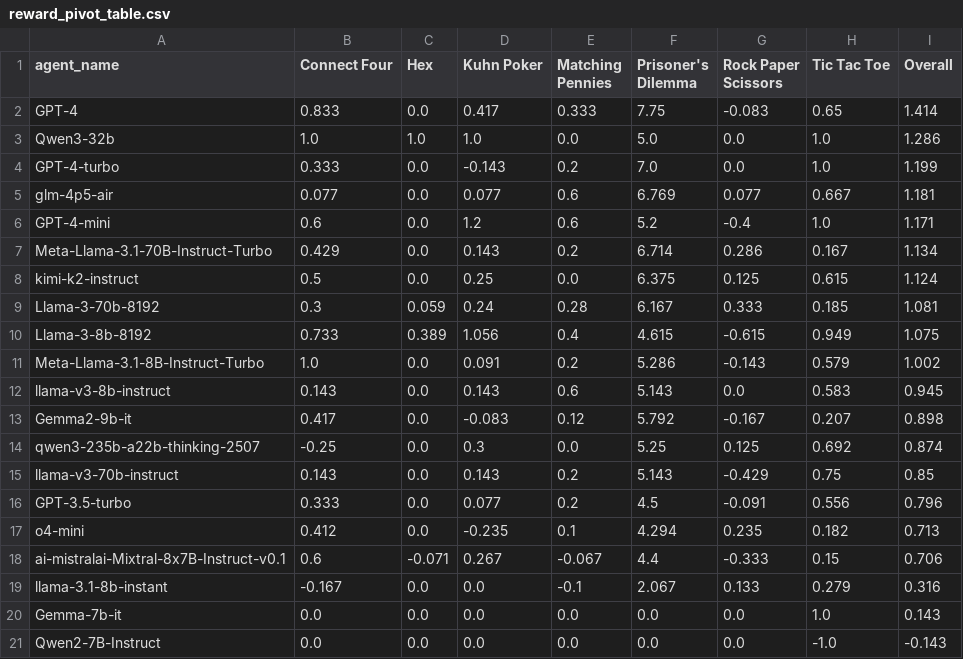
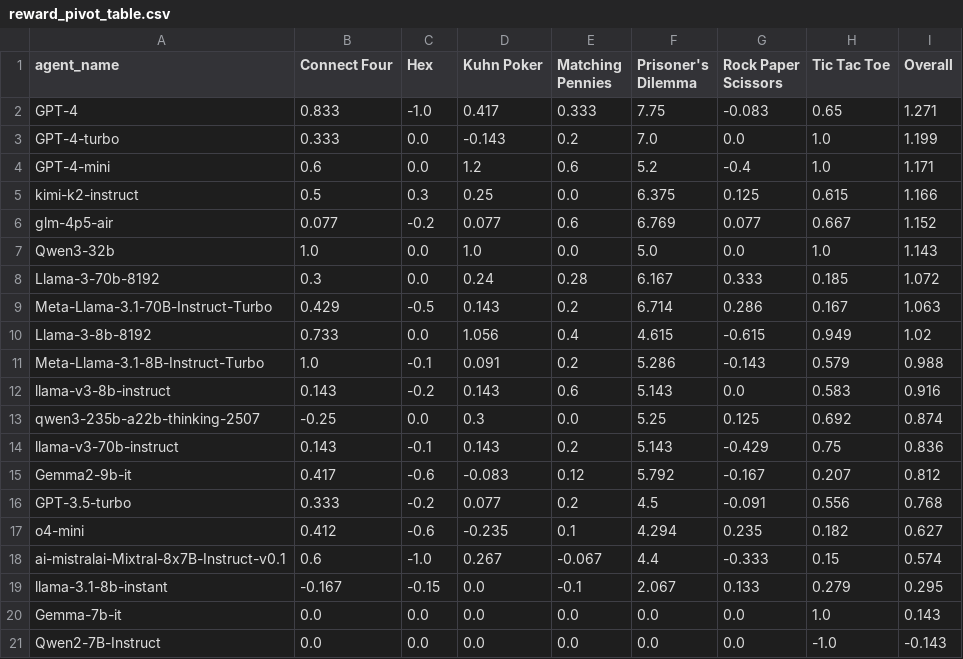
Before and after one commit to SLAMPAI/game_reasoning_arena, a CSV file: results/tables/reward_pivot_table.csv, drawn as a sheet.

```diff
--- a/results/tables/reward_pivot_table.csv
+++ b/results/tables/reward_pivot_table.csv
@@ -1,20 +1,20 @@
 agent_name,Connect Four,Hex,Kuhn Poker,Matching Pennies,Prisoner's Dilemma,Rock Paper Scissors,Tic Tac Toe,Overall
-GPT-4,0.833,0.0,0.417,0.333,7.75,-0.083,0.65,1.414
-Qwen3-32b,1.0,1.0,1.0,0.0,5.0,0.0,1.0,1.286
+GPT-4,0.833,-1.0,0.417,0.333,7.75,-0.083,0.65,1.271
 GPT-4-turbo,0.333,0.0,-0.143,0.2,7.0,0.0,1.0,1.199
-glm-4p5-air,0.077,0.0,0.077,0.6,6.769,0.077,0.667,1.181
 GPT-4-mini,0.6,0.0,1.2,0.6,5.2,-0.4,1.0,1.171
-Meta-Llama-3.1-70B-Instruct-Turbo,0.429,0.0,0.143,0.2,6.714,0.286,0.167,1.134
-kimi-k2-instruct,0.5,0.0,0.25,0.0,6.375,0.125,0.615,1.124
-Llama-3-70b-8192,0.3,0.059,0.24,0.28,6.167,0.333,0.185,1.081
-Llama-3-8b-8192,0.733,0.389,1.056,0.4,4.615,-0.615,0.949,1.075
-Meta-Llama-3.1-8B-Instruct-Turbo,1.0,0.0,0.091,0.2,5.286,-0.143,0.579,1.002
-llama-v3-8b-instruct,0.143,0.0,0.143,0.6,5.143,0.0,0.583,0.945
-Gemma2-9b-it,0.417,0.0,-0.083,0.12,5.792,-0.167,0.207,0.898
+kimi-k2-instruct,0.5,0.3,0.25,0.0,6.375,0.125,0.615,1.166
+glm-4p5-air,0.077,-0.2,0.077,0.6,6.769,0.077,0.667,1.152
+Qwen3-32b,1.0,0.0,1.0,0.0,5.0,0.0,1.0,1.143
+Llama-3-70b-8192,0.3,0.0,0.24,0.28,6.167,0.333,0.185,1.072
+Meta-Llama-3.1-70B-Instruct-Turbo,0.429,-0.5,0.143,0.2,6.714,0.286,0.167,1.063
+Llama-3-8b-8192,0.733,0.0,1.056,0.4,4.615,-0.615,0.949,1.02
+Meta-Llama-3.1-8B-Instruct-Turbo,1.0,-0.1,0.091,0.2,5.286,-0.143,0.579,0.988
+llama-v3-8b-instruct,0.143,-0.2,0.143,0.6,5.143,0.0,0.583,0.916
 qwen3-235b-a22b-thinking-2507,-0.25,0.0,0.3,0.0,5.25,0.125,0.692,0.874
-llama-v3-70b-instruct,0.143,0.0,0.143,0.2,5.143,-0.429,0.75,0.85
-GPT-3.5-turbo,0.333,0.0,0.077,0.2,4.5,-0.091,0.556,0.796
-o4-mini,0.412,0.0,-0.235,0.1,4.294,0.235,0.182,0.713
-ai-mistralai-Mixtral-8x7B-Instruct-v0.1,0.6,-0.071,0.267,-0.067,4.4,-0.333,0.15,0.706
-llama-3.1-8b-instant,-0.167,0.0,0.0,-0.1,2.067,0.133,0.279,0.316
+llama-v3-70b-instruct,0.143,-0.1,0.143,0.2,5.143,-0.429,0.75,0.836
+Gemma2-9b-it,0.417,-0.6,-0.083,0.12,5.792,-0.167,0.207,0.812
+GPT-3.5-turbo,0.333,-0.2,0.077,0.2,4.5,-0.091,0.556,0.768
+o4-mini,0.412,-0.6,-0.235,0.1,4.294,0.235,0.182,0.627
+ai-mistralai-Mixtral-8x7B-Instruct-v0.1,0.6,-1.0,0.267,-0.067,4.4,-0.333,0.15,0.574
+llama-3.1-8b-instant,-0.167,-0.15,0.0,-0.1,2.067,0.133,0.279,0.295
 Gemma-7b-it,0.0,0.0,0.0,0.0,0.0,0.0,1.0,0.143
```
Also changed, not shown: results/tables/agent_metrics_summary.csv, results/tables/games_played_pivot_table.csv, 21 other files.
